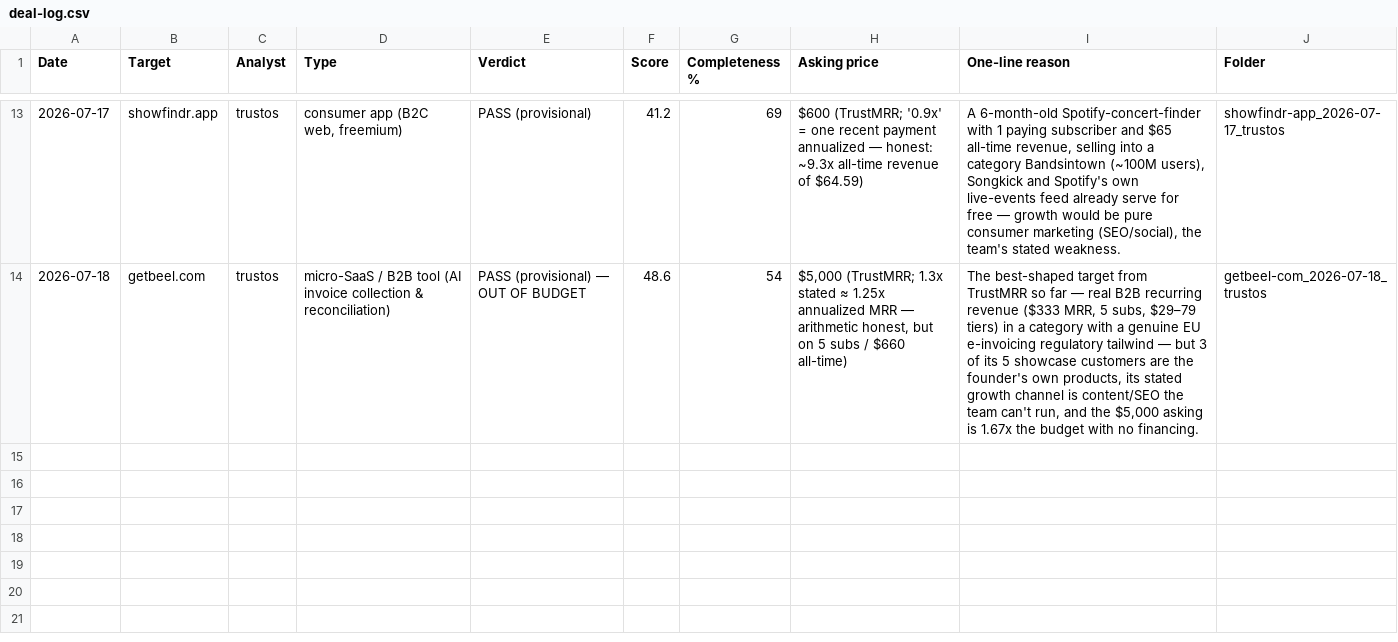
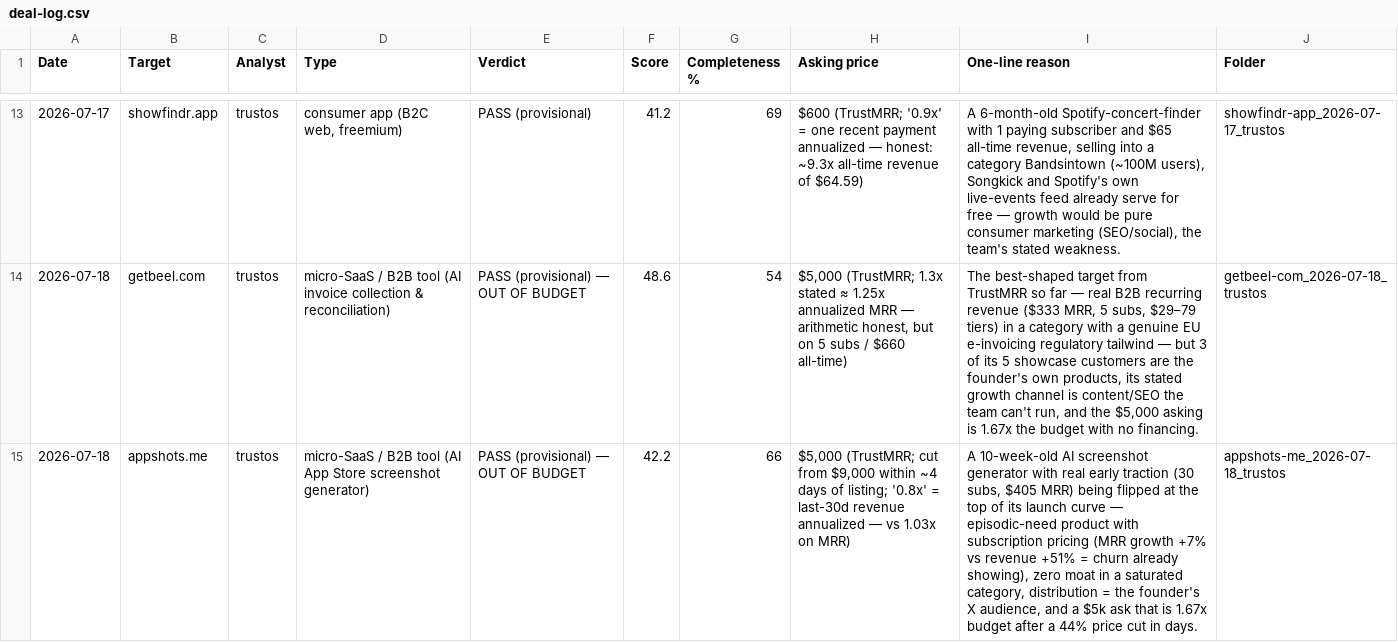
Before and after one commit to trustos/AcquisitionEntrepreneurship, a CSV file: deals/deal-log.csv, drawn as a sheet; only a part is shown, gaps mark what is left out; the diff names each change by its address in the sheet, - before the commit and + after, or states it on an @@ line.

```diff
--- a/deals/deal-log.csv
+++ b/deals/deal-log.csv
+row 15: 2026-07-18 | appshots.me | trustos | micro-SaaS / B2B tool (AI App Store screenshot generator) | PASS (provisional) — OUT OF BUDGET | 42.2 | 66 | $5,000 (TrustMRR; cut from $9,000 within ~4 days of listing; '0.8x' = last-30d revenue annualized — vs 1.03x on MRR) | A 10-week-old AI screenshot generator with real early traction (30 subs, $405 MRR) being flipped at the top of its launch curve — episodic-need product with subscription pricing (MRR growth +7% vs revenue +51% = churn already showing), zero moat in a saturated category, distribution = the founder's X audience, and a $5k ask that is 1.67x budget after a 44% price cut in days. | appshots-me_2026-07-18_trustos
```
Also changed, not shown: 2 other files.
